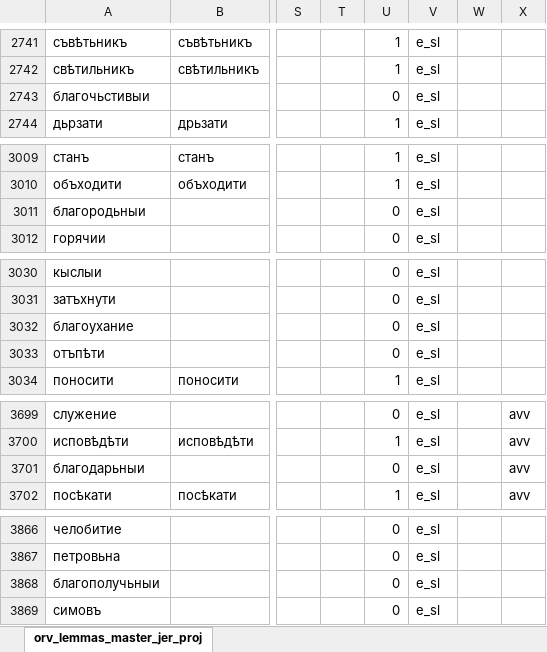
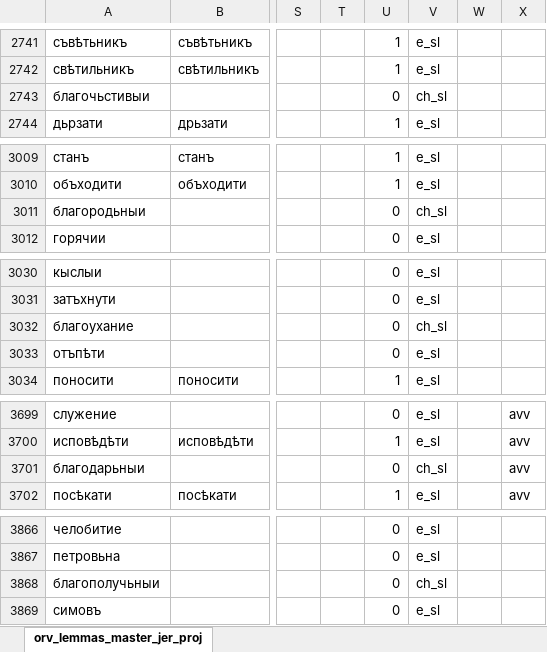
Before and after one commit to 12401453/torot_2023, an Excel workbook: lemma_lists/orv_lemmas_master.xlsx, sheet orv_lemmas_master_jer_proj, drawn as a sheet; only a part is shown, gaps mark what is left out; values as stored, in another font and other column widths than the file's, no borders; charts and pictures not drawn; the diff covers the shown part only; the diff names each change by its address in the sheet, - before the commit and + after, or states it on an @@ line.

```diff
--- a/lemma_lists/orv_lemmas_master.xlsx (sheet orv_lemmas_master_jer_proj)
+++ b/lemma_lists/orv_lemmas_master.xlsx (sheet orv_lemmas_master_jer_proj)
-V2743: e_sl
+V2743: ch_sl
-V3011: e_sl
+V3011: ch_sl
-V3032: e_sl
+V3032: ch_sl
-V3701: e_sl
+V3701: ch_sl
-V3868: e_sl
+V3868: ch_sl
```
Also changed, not shown: 25 edited cells and cell formats elsewhere in this sheet, 22 other files.
